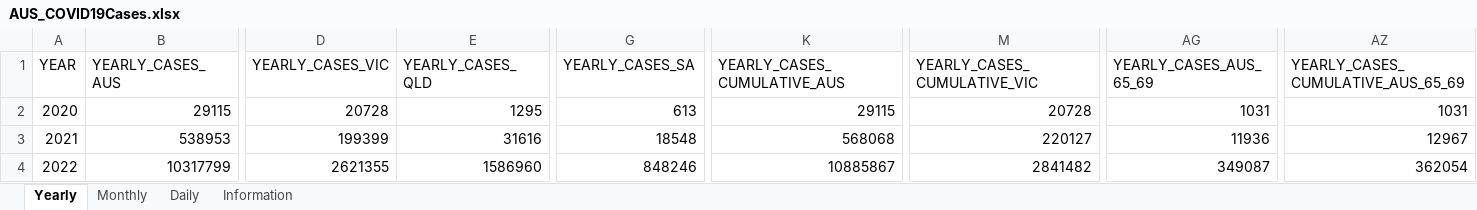
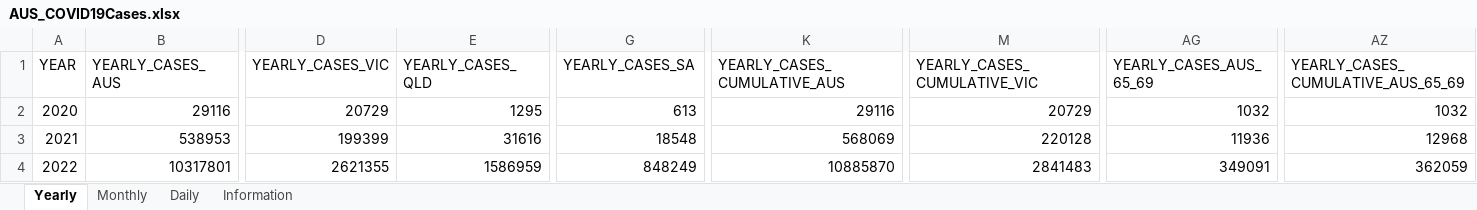
Before and after one commit to dbRaevn/covid19, an Excel workbook: pandemic/AUS_COVID19Cases.xlsx, sheet Yearly, drawn as a sheet; only a part is shown, gaps mark what is left out; values as stored, in another font and other column widths than the file's, no borders; the diff covers the shown part only; the diff names each change by its address in the sheet, - before the commit and + after, or states it on an @@ line.

Commit message:
Update AUS_COVID19Cases.xlsx

```diff
--- a/pandemic/AUS_COVID19Cases.xlsx (sheet Yearly)
+++ b/pandemic/AUS_COVID19Cases.xlsx (sheet Yearly)
-B2 (YEARLY_CASES_AUS): 29115
+B2 (YEARLY_CASES_AUS): 29116
-D2 (YEARLY_CASES_VIC): 20728
+D2 (YEARLY_CASES_VIC): 20729
-K2 (YEARLY_CASES_CUMULATIVE_AUS): 29115
+K2 (YEARLY_CASES_CUMULATIVE_AUS): 29116
-M2 (YEARLY_CASES_CUMULATIVE_VIC): 20728
+M2 (YEARLY_CASES_CUMULATIVE_VIC): 20729
-AG2 (YEARLY_CASES_AUS_65_69): 1031
+AG2 (YEARLY_CASES_AUS_65_69): 1032
-AZ2: 1031
+AZ2: 1032
-K3 (YEARLY_CASES_CUMULATIVE_AUS): 568068
+K3 (YEARLY_CASES_CUMULATIVE_AUS): 568069
-M3 (YEARLY_CASES_CUMULATIVE_VIC): 220127
+M3 (YEARLY_CASES_CUMULATIVE_VIC): 220128
-AZ3: 12967
+AZ3: 12968
-B4 (YEARLY_CASES_AUS): 10317799
+B4 (YEARLY_CASES_AUS): 10317801
-E4 (YEARLY_CASES_QLD): 1586960
+E4 (YEARLY_CASES_QLD): 1586959
-G4 (YEARLY_CASES_SA): 848246
+G4 (YEARLY_CASES_SA): 848249
-K4 (YEARLY_CASES_CUMULATIVE_AUS): 10885867
+K4 (YEARLY_CASES_CUMULATIVE_AUS): 10885870
-M4 (YEARLY_CASES_CUMULATIVE_VIC): 2841482
+M4 (YEARLY_CASES_CUMULATIVE_VIC): 2841483
-AG4 (YEARLY_CASES_AUS_65_69): 349087
+AG4 (YEARLY_CASES_AUS_65_69): 349091
-AZ4: 362054
+AZ4: 362059
```
Also changed, not shown: 84 edited cells elsewhere in this sheet, sheet Daily, sheet Monthly, sheet Information.
